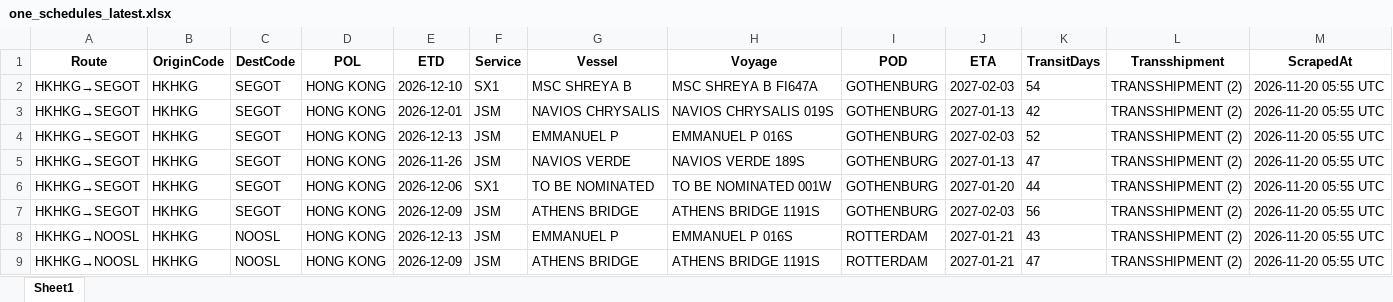
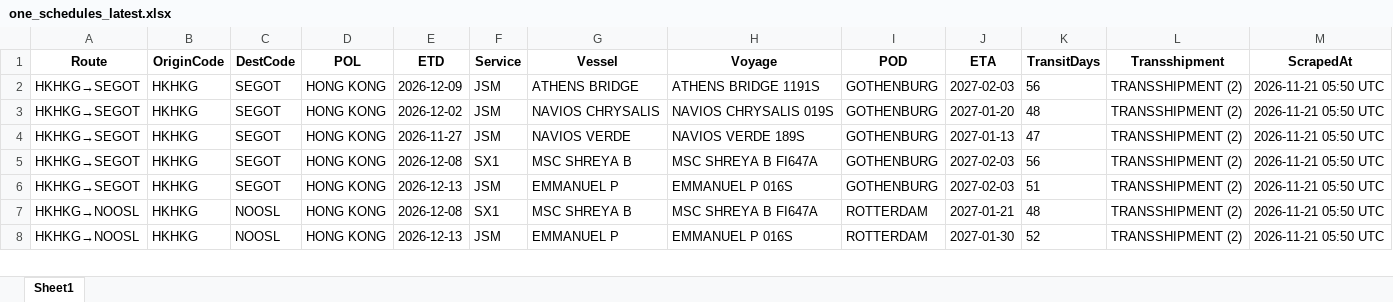
Before and after one commit to ply93/esl-schedule-fetcher, an Excel workbook: output/one_schedules_latest.xlsx, sheet Sheet1, drawn as a sheet; only a part is shown; values as stored, in another font and other column widths than the file's, no borders; removed rows and columns are numbered as before the commit, all else as after; the diff covers the shown part only; the diff names each change by its address in the sheet, - before the commit and + after, or states it on an @@ line.

```diff
--- a/output/one_schedules_latest.xlsx (sheet Sheet1)
+++ b/output/one_schedules_latest.xlsx (sheet Sheet1)
-E2 (ETD): 2026-12-10
+E2 (ETD): 2026-12-09
-F2 (Service): SX1
+F2 (Service): JSM
-G2 (Vessel): MSC SHREYA B
+G2 (Vessel): ATHENS BRIDGE
-H2 (Voyage): MSC SHREYA B FI647A
+H2 (Voyage): ATHENS BRIDGE 1191S
-K2 (TransitDays): 54
+K2 (TransitDays): 56
-M2:M3 (ScrapedAt): 2026-11-20 05:55 UTC
+M2:M3 (ScrapedAt): 2026-11-21 05:50 UTC
-E3 (ETD): 2026-12-01
+E3 (ETD): 2026-12-02
-J3 (ETA): 2027-01-13
+J3 (ETA): 2027-01-20
-K3 (TransitDays): 42
+K3 (TransitDays): 48
-row 4: HKHKG→SEGOT | HKHKG | SEGOT | HONG KONG | 2026-12-13 | JSM | EMMANUEL P | EMMANUEL P 016S | GOTHENBURG | 2027-02-03 | 52 | TRANSSHIPMENT (2) | 2026-11-20 05:55 UTC
-E4 (ETD): 2026-11-26
+E4 (ETD): 2026-11-27
-M4:M8 (ScrapedAt): 2026-11-20 05:55 UTC
+M4:M8 (ScrapedAt): 2026-11-21 05:50 UTC
-E5 (ETD): 2026-12-06
+E5 (ETD): 2026-12-08
-G5 (Vessel): TO BE NOMINATED
+G5 (Vessel): MSC SHREYA B
-H5 (Voyage): TO BE NOMINATED 001W
+H5 (Voyage): MSC SHREYA B FI647A
-J5 (ETA): 2027-01-20
+J5 (ETA): 2027-02-03
-K5 (TransitDays): 44
+K5 (TransitDays): 56
-E6 (ETD): 2026-12-09
+E6 (ETD): 2026-12-13
-G6 (Vessel): ATHENS BRIDGE
+G6 (Vessel): EMMANUEL P
-H6 (Voyage): ATHENS BRIDGE 1191S
+H6 (Voyage): EMMANUEL P 016S
-K6 (TransitDays): 56
+K6 (TransitDays): 51
-E7 (ETD): 2026-12-13
+E7 (ETD): 2026-12-08
-F7 (Service): JSM
+F7 (Service): SX1
-G7 (Vessel): EMMANUEL P
+G7 (Vessel): MSC SHREYA B
-H7 (Voyage): EMMANUEL P 016S
+H7 (Voyage): MSC SHREYA B FI647A
-K7 (TransitDays): 43
+K7 (TransitDays): 48
-E8 (ETD): 2026-12-09
+E8 (ETD): 2026-12-13
-G8 (Vessel): ATHENS BRIDGE
+G8 (Vessel): EMMANUEL P
-H8 (Voyage): ATHENS BRIDGE 1191S
+H8 (Voyage): EMMANUEL P 016S
-J8 (ETA): 2027-01-21
+J8 (ETA): 2027-01-30
-K8 (TransitDays): 47
+K8 (TransitDays): 52
```
Also changed, not shown: 2 added rows, 2 removed rows and 130 edited cells elsewhere in this sheet, output/esl_schedules_latest.xlsx, 2 other files.
